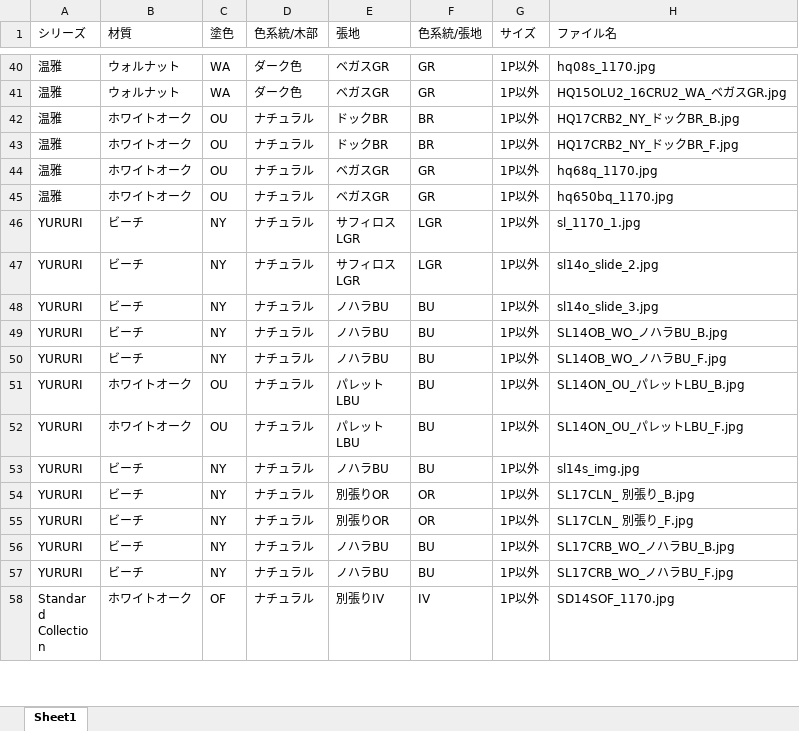
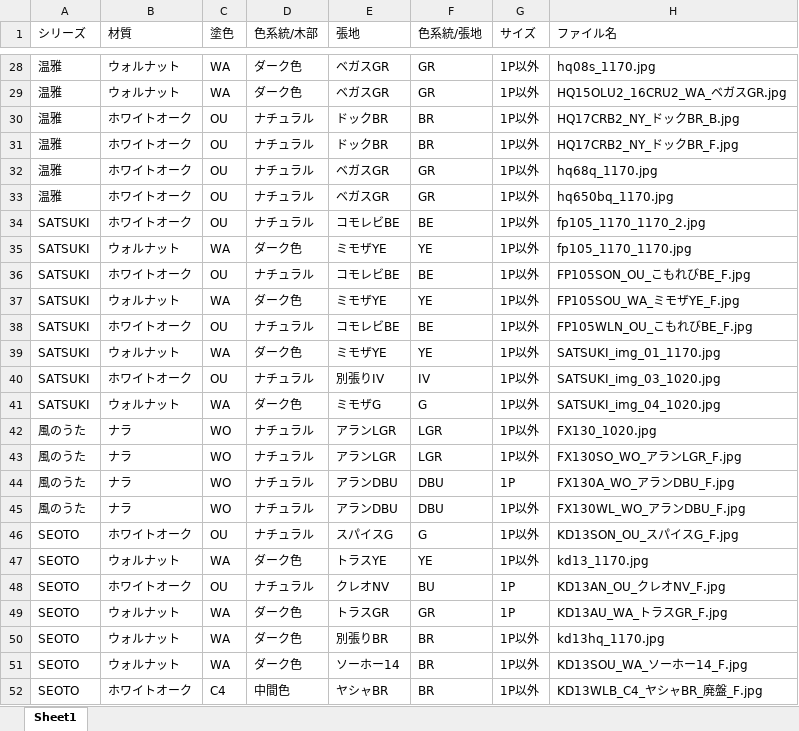
Before and after one commit to cocosan1/sofa_simulator, an Excel workbook: sofa_info.xlsx, sheet Sheet1, drawn as a sheet; only a part is shown, gaps mark what is left out; the shorter side is filled out with more unchanged rows; values as stored, in another font and other column widths than the file's, no borders; the diff covers the shown part only; the diff names each change by its address in the sheet, - before the commit and + after, or states it on an @@ line.

```diff
--- a/sofa_info.xlsx (sheet Sheet1)
+++ b/sofa_info.xlsx (sheet Sheet1)
+row 34: SATSUKI | ホワイトオーク | OU | ナチュラル | コモレビBE | BE | 1P以外 | fp105_1170_1170_2.jpg
+row 35: SATSUKI | ウォルナット | WA | ダーク色 | ミモザYE | YE | 1P以外 | fp105_1170_1170.jpg
+row 36: SATSUKI | ホワイトオーク | OU | ナチュラル | コモレビBE | BE | 1P以外 | FP105SON_OU_こもれびBE_F.jpg
+row 37: SATSUKI | ウォルナット | WA | ダーク色 | ミモザYE | YE | 1P以外 | FP105SOU_WA_ミモザYE_F.jpg
+row 38: SATSUKI | ホワイトオーク | OU | ナチュラル | コモレビBE | BE | 1P以外 | FP105WLN_OU_こもれびBE_F.jpg
+row 39: SATSUKI | ウォルナット | WA | ダーク色 | ミモザYE | YE | 1P以外 | SATSUKI_img_01_1170.jpg
+row 40: SATSUKI | ホワイトオーク | OU | ナチュラル | 別張りIV | IV | 1P以外 | SATSUKI_img_03_1020.jpg
+row 41: SATSUKI | ウォルナット | WA | ダーク色 | ミモザG | G | 1P以外 | SATSUKI_img_04_1020.jpg
@@ row 28 moved to row 42: 風のうた @@
@@ row 29 moved to row 43: 風のうた @@
@@ row 30 moved to row 44: 風のうた @@
@@ row 31 moved to row 45: 風のうた @@
@@ row 32 moved to row 46: SEOTO @@
+row 47: SEOTO | ウォルナット | WA | ダーク色 | トラスYE | YE | 1P以外 | kd13_1170.jpg
+row 48: SEOTO | ホワイトオーク | OU | ナチュラル | クレオNV | BU | 1P | KD13AN_OU_クレオNV_F.jpg
+row 49: SEOTO | ウォルナット | WA | ダーク色 | トラスGR | GR | 1P | KD13AU_WA_トラスGR_F.jpg
+row 50: SEOTO | ウォルナット | WA | ダーク色 | 別張りBR | BR | 1P以外 | kd13hq_1170.jpg
+row 51: SEOTO | ウォルナット | WA | ダーク色 | ソーホー14 | BR | 1P以外 | KD13SOU_WA_ソーホー14_F.jpg
+row 52: SEOTO | ホワイトオーク | C4 | 中間色 | ヤシャBR | BR | 1P以外 | KD13WLB_C4_ヤシャBR_廃盤_F.jpg
```
Also changed, not shown: 17 added rows, 7 moved rows and 2 edited cells elsewhere in this sheet, 31 other files.
